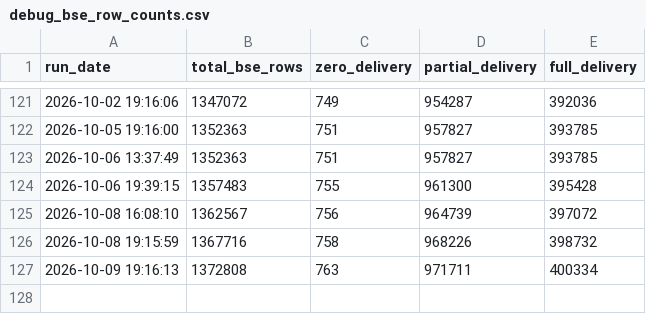
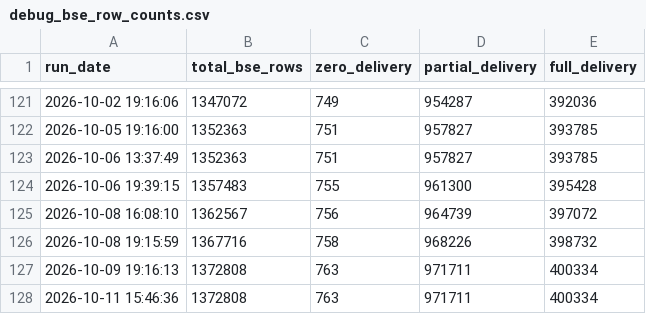
Before and after one commit to canvachaad-cell/Pro-spike, a CSV file: data/debug_bse_row_counts.csv, drawn as a sheet; only a part is shown, gaps mark what is left out; the diff names each change by its address in the sheet, - before the commit and + after, or states it on an @@ line.

```diff
--- a/data/debug_bse_row_counts.csv
+++ b/data/debug_bse_row_counts.csv
+row 128: 2026-10-11 15:46:36 | 1372808 | 763 | 971711 | 400334
```
Also changed, not shown: data/corner_engine_watchlist.csv, data/flexgate_ledger.csv, 3 other files.
